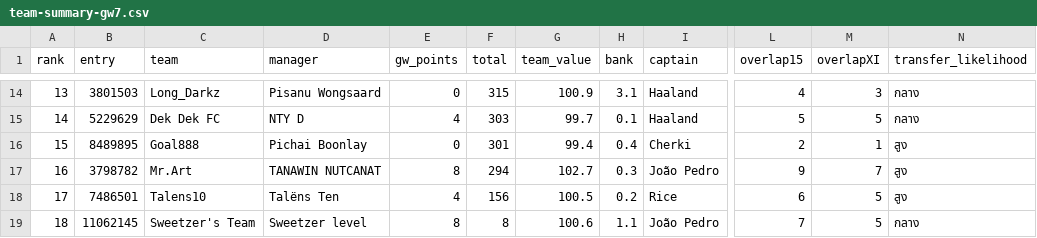
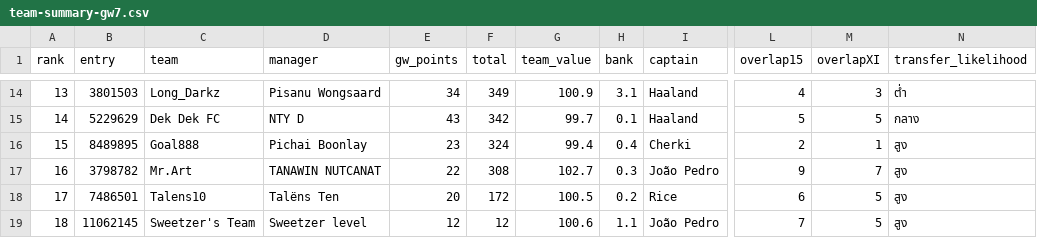
Before and after one commit to kanitnany-cloud/GPTxMe, a CSV file: mini-league/team-summary-gw7.csv, drawn as a sheet; only a part is shown, gaps mark what is left out; the diff covers the shown part only; the diff names each change by its address in the sheet, - before the commit and + after, or states it on an @@ line.

```diff
--- a/mini-league/team-summary-gw7.csv
+++ b/mini-league/team-summary-gw7.csv
-E14 (gw_points): 0
+E14 (gw_points): 34
-F14 (total): 315
+F14 (total): 349
-N14 (transfer_likelihood): กลาง
+N14 (transfer_likelihood): ต่ำ
-E15 (gw_points): 4
+E15 (gw_points): 43
-F15 (total): 303
+F15 (total): 342
-E16 (gw_points): 0
+E16 (gw_points): 23
-F16 (total): 301
+F16 (total): 324
-E17 (gw_points): 8
+E17 (gw_points): 22
-F17 (total): 294
+F17 (total): 308
-E18 (gw_points): 4
+E18 (gw_points): 20
-F18 (total): 156
+F18 (total): 172
-E19 (gw_points): 8
+E19 (gw_points): 12
-F19 (total): 8
+F19 (total): 12
-N19 (transfer_likelihood): กลาง
+N19 (transfer_likelihood): สูง
```
Also changed, not shown: 1 added row, 1 removed row and 59 edited cells elsewhere in this file, mini-league/player-template-gw7.csv, 3 other files.
